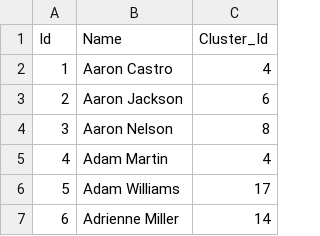
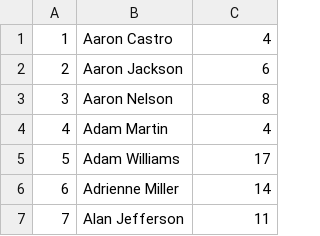
Before and after one commit to nmor487/nmor487.github.io, a CSV file: user_cluster.csv, drawn as a sheet; only a part is shown; the shorter side is filled out with more unchanged rows.

Commit message:
test

```diff
--- a/user_cluster.csv
+++ b/user_cluster.csv
@@ -1,2 +1 @@
-Id,Name,Cluster_Id
 1,Aaron Castro,4
```
